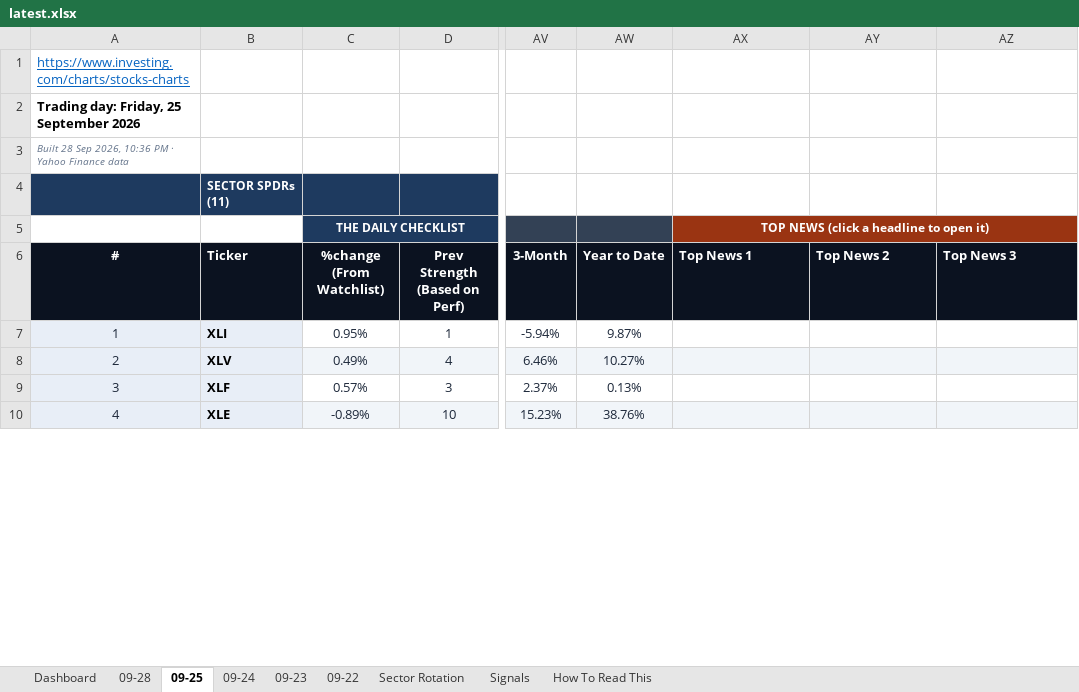
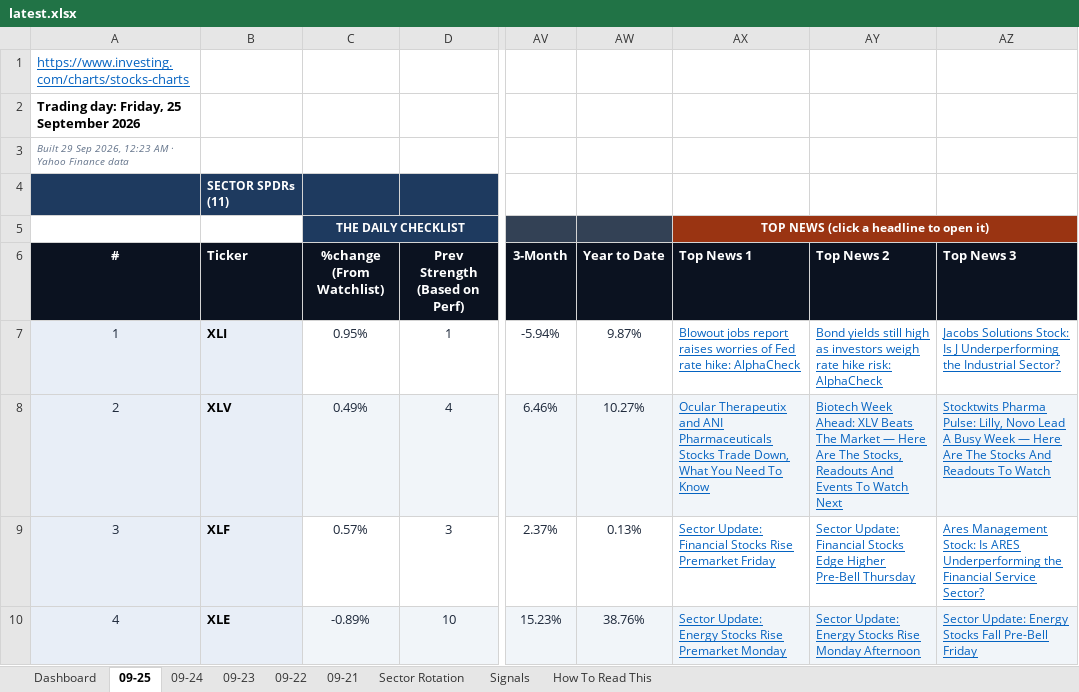
Before and after one commit to GeoWizard4645/Stock-Analysis-for-my-Grandpa, an Excel workbook: docs/data/latest.xlsx, sheet 09-25, drawn as a sheet; only a part is shown, gaps mark what is left out; values as stored, in another font and other column widths than the file's, no borders; conditional formats not drawn; the diff covers the shown part only; the diff names each change by its address in the sheet, - before the commit and + after, or states it on an @@ line.

```diff
--- a/docs/data/latest.xlsx (sheet 09-25)
+++ b/docs/data/latest.xlsx (sheet 09-25)
-sheet tab: 09-28
+sheet tab: 09-21
-A3 (#): Built 28 Sep 2026, 10:36 PM · Yahoo…
+A3 (#): Built 29 Sep 2026, 12:23 AM · Yahoo…
-AX7 (Top News 1): (empty)
+AX7 (Top News 1): Blowout jobs report raises worries of Fed rate hike: AlphaCheck
-AY7 (Top News 2): (empty)
+AY7 (Top News 2): Bond yields still high as investors weigh rate hike risk: AlphaCheck
-AZ7 (Top News 3): (empty)
+AZ7 (Top News 3): Jacobs Solutions Stock: Is J Underperforming the Industrial Sector?
-AX8 (Top News 1): (empty)
+AX8 (Top News 1): Ocular Therapeutix and ANI Pharmaceuticals Stocks Trade Down, What You Need To Know
-AY8 (Top News 2): (empty)
+AY8 (Top News 2): Biotech Week Ahead: XLV Beats The Market — Here Are The Stocks, Readouts And Events To Watch Next
-AZ8 (Top News 3): (empty)
+AZ8 (Top News 3): Stocktwits Pharma Pulse: Lilly, Novo Lead A Busy Week — Here Are The Stocks And Readouts To Watch
-AX9 (Top News 1): (empty)
+AX9 (Top News 1): Sector Update: Financial Stocks Rise Premarket Friday
-AY9 (Top News 2): (empty)
+AY9 (Top News 2): Sector Update: Financial Stocks Edge Higher Pre-Bell Thursday
-AZ9 (Top News 3): (empty)
+AZ9 (Top News 3): Ares Management Stock: Is ARES Underperforming the Financial Service Sector?
-AX10 (Top News 1): (empty)
+AX10 (Top News 1): Sector Update: Energy Stocks Rise Premarket Monday
-AY10 (Top News 2): (empty)
+AY10 (Top News 2): Sector Update: Energy Stocks Rise Monday Afternoon
-AZ10 (Top News 3): (empty)
+AZ10 (Top News 3): Sector Update: Energy Stocks Fall Pre-Bell Friday
```
Also changed, not shown: 108 edited cells elsewhere in this sheet, sheet Dashboard, sheet Signals, sheet Sector Rotation, sheet 09-23, sheet 09-22, sheet 09-24, 1 other file.
